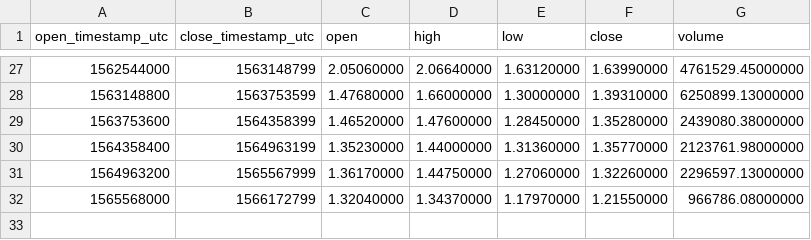
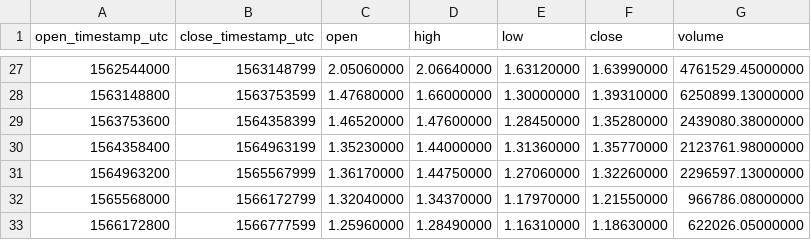
Before and after one commit to cryptobigbro/binance-WAVESUSDT, a CSV file: binance-WAVESUSDT-1w.csv, drawn as a sheet; only a part is shown, gaps mark what is left out; the diff names each change by its address in the sheet, - before the commit and + after, or states it on an @@ line.

```diff
--- a/binance-WAVESUSDT-1w.csv
+++ b/binance-WAVESUSDT-1w.csv
+row 33: 1566172800 | 1566777599 | 1.25960000 | 1.28490000 | 1.16310000 | 1.18630000 | 622026.05000000
```
Also changed, not shown: binance-WAVESUSDT-1d.csv, binance-WAVESUSDT-1h.csv.
